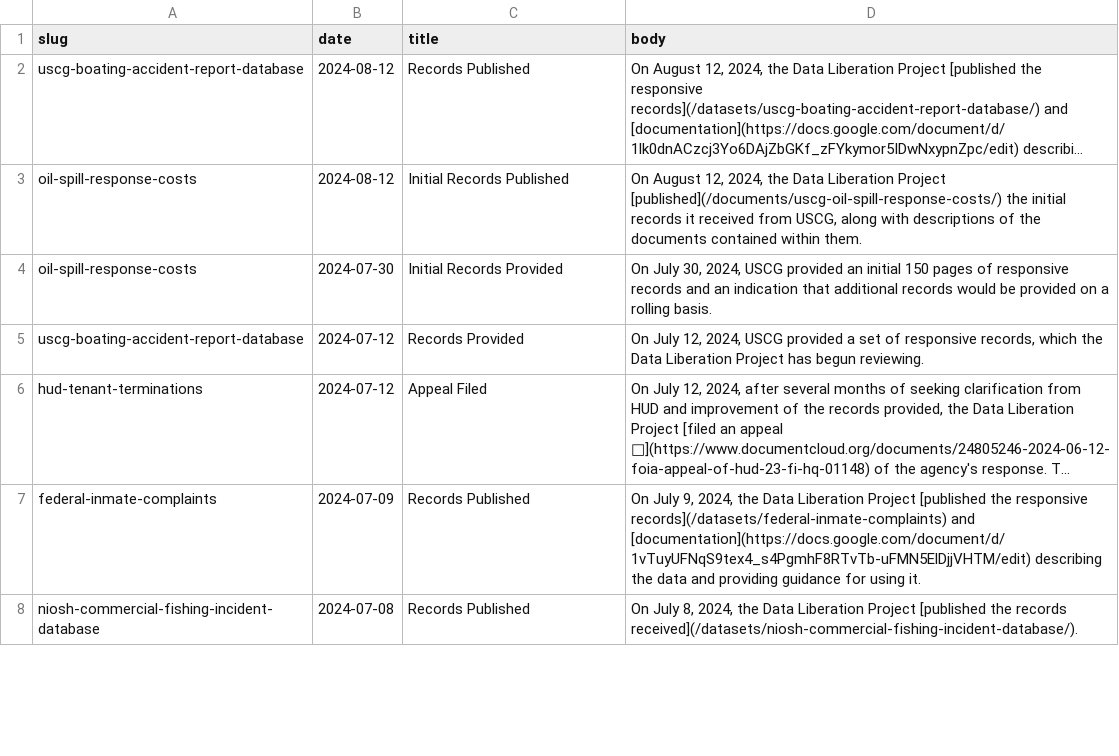
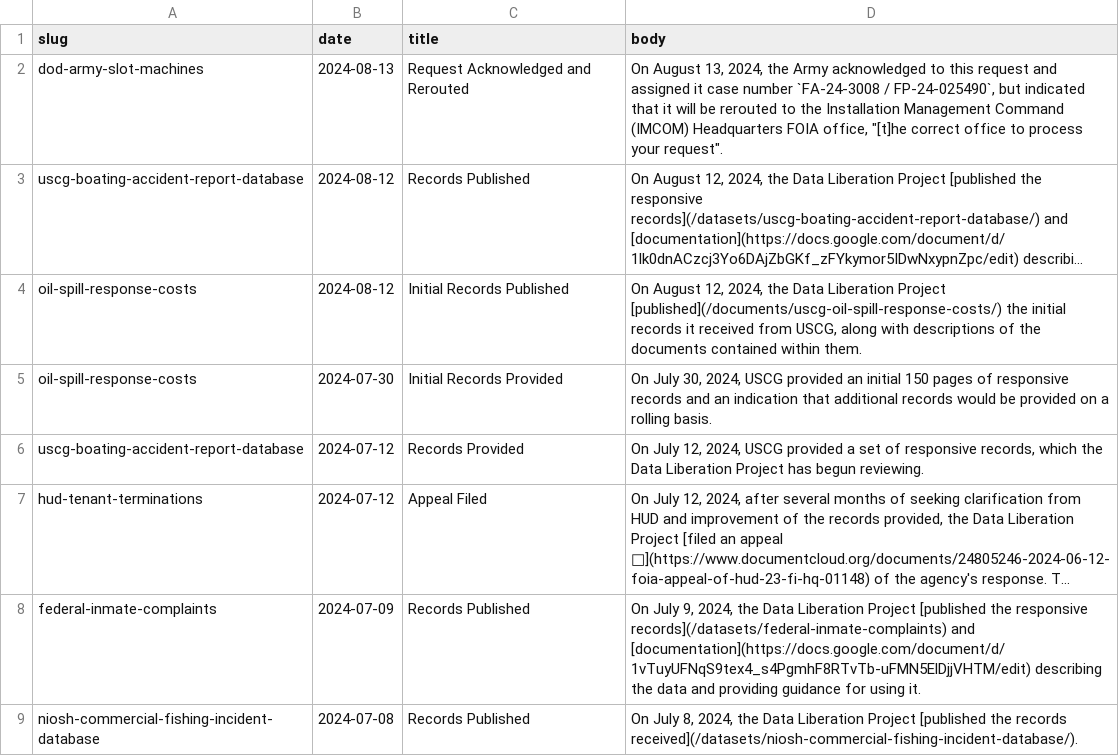
Before and after one commit to data-liberation-project/dlp-metadata, a CSV file: data/updates.csv, drawn as a sheet; only a part is shown; long unchanged cells end in …; the diff names each change by its address in the sheet, - before the commit and + after, or states it on an @@ line.

Commit message:
Update Army request

```diff
--- a/data/updates.csv
+++ b/data/updates.csv
+row 2: dod-army-slot-machines | 2024-08-13 | Request Acknowledged and Rerouted | On August 13, 2024, the Army acknowledged to this request and assigned it case number `FA-24-3008 / FP-24-025490`, but indicated that it will be rerouted to the Installation Management Command (IMCOM) Headquarters FOIA office, "[t]he correct office to process your request".
```
Also changed, not shown: data/requests.csv.
